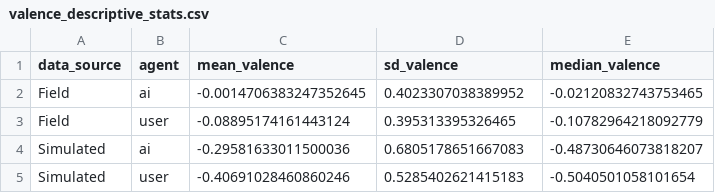
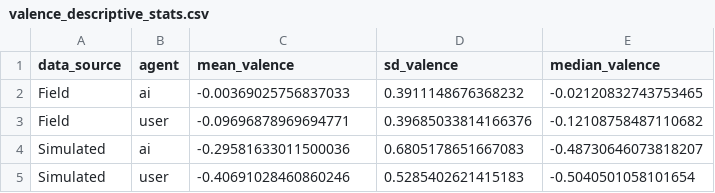
Before and after one commit to Halfidaldal/PENPAL_analysis, a CSV file: analysis/tables/valence_descriptive_stats.csv, drawn as a sheet.

```diff
--- a/analysis/tables/valence_descriptive_stats.csv
+++ b/analysis/tables/valence_descriptive_stats.csv
@@ -1,4 +1,4 @@
 data_source,agent,mean_valence,sd_valence,median_valence
-Field,ai,-0.0014706383247352645,0.4023307038389952,-0.02120832743753465
-Field,user,-0.08895174161443124,0.395313395326465,-0.10782964218092779
+Field,ai,-0.00369025756837033,0.3911148676368232,-0.02120832743753465
+Field,user,-0.09696878969694771,0.39685033814166376,-0.12108758487110682
 Simulated,ai,-0.29581633011500036,0.6805178651667083,-0.48730646073818207
```
Also changed, not shown: analysis/tables/alignment_statistical_tests.csv, data/TEXT/interim/interaction_level_stories_filtered.csv, 40 other files.
